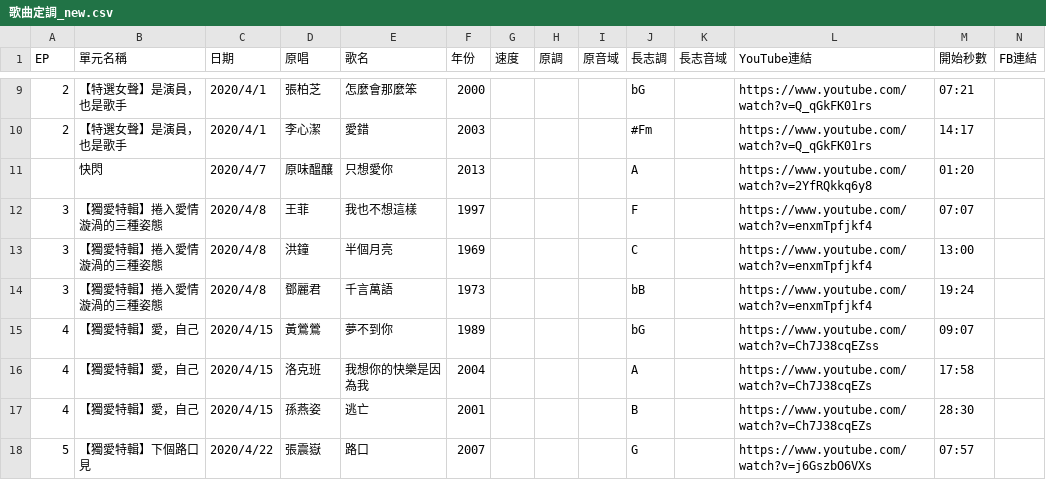
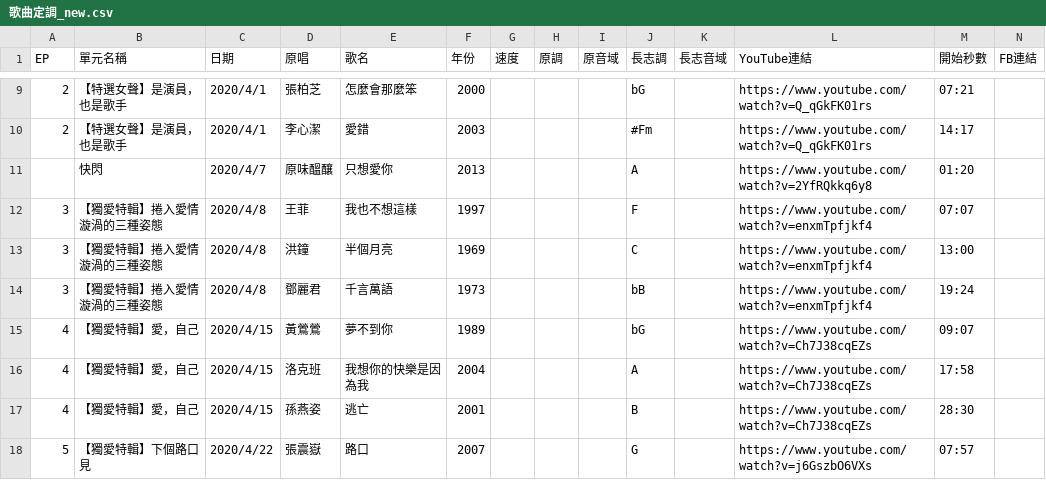
Before and after one commit to ninepointfivedusk/ninepointfivedusk.github.io, a CSV file: 歌曲定調_new.csv, drawn as a sheet; only a part is shown, gaps mark what is left out.

```diff
--- a/歌曲定調_new.csv
+++ b/歌曲定調_new.csv
@@ -14,3 +14,3 @@ EP,單元名稱,日期,原唱,歌名,年份,速度,原調,原音域,長志調,
 3,【獨愛特輯】捲入愛情漩渦的三種姿態,2020/4/8,鄧麗君,千言萬語,1973,,,,bB,,https://www.youtube.com/watch?v=enxmTpfjkf4,19:24,
-4,【獨愛特輯】愛，自己,2020/4/15,黃鶯鶯,夢不到你,1989,,,,bG,,https://www.youtube.com/watch?v=Ch7J38cqEZss,09:07,
+4,【獨愛特輯】愛，自己,2020/4/15,黃鶯鶯,夢不到你,1989,,,,bG,,https://www.youtube.com/watch?v=Ch7J38cqEZs,09:07,
 4,【獨愛特輯】愛，自己,2020/4/15,洛克班,我想你的快樂是因為我,2004,,,,A,,https://www.youtube.com/watch?v=Ch7J38cqEZs,17:58,
```
Also changed, not shown: 1 other file.
